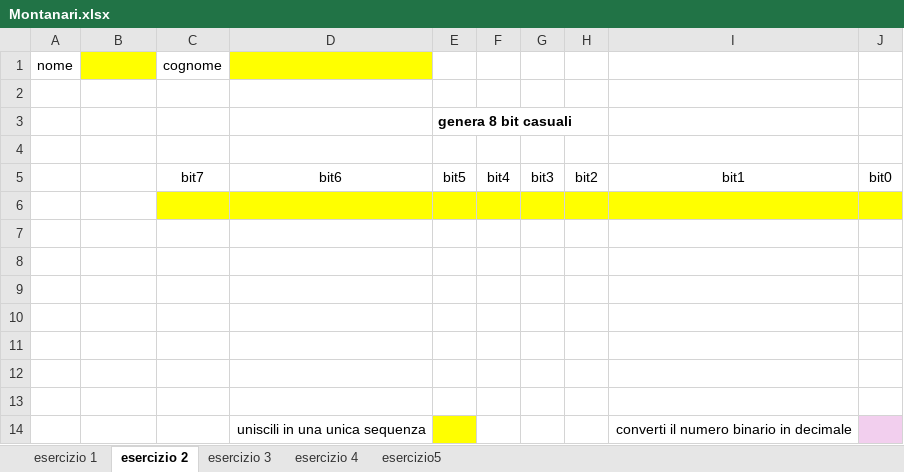
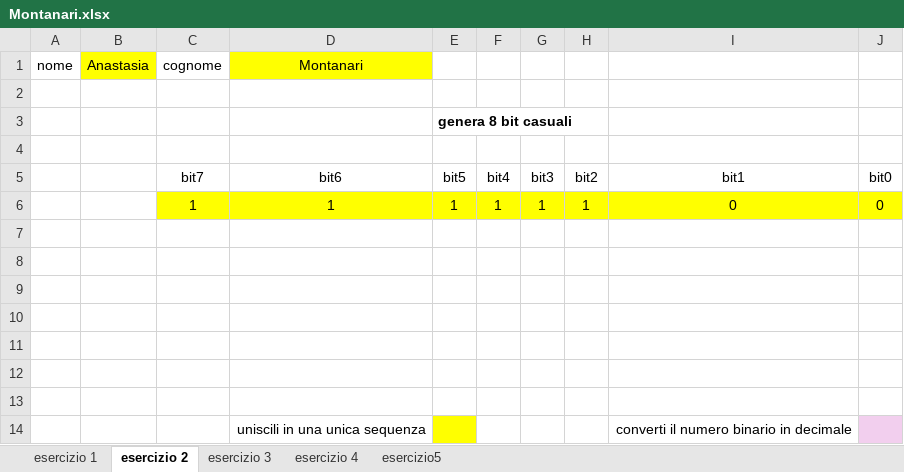
Before and after one commit to buscherinist/GUICorrezioneXLS, an Excel workbook: verifiche/Montanari.xlsx, sheet esercizio 2, drawn as a sheet; values as stored, in another font and other column widths than the file's, no borders; the diff names each change by its address in the sheet, - before the commit and + after, or states it on an @@ line.

```diff
--- a/verifiche/Montanari.xlsx (sheet esercizio 2)
+++ b/verifiche/Montanari.xlsx (sheet esercizio 2)
-B1: (empty)
+B1: Anastasia
-D1: (empty)
+D1: Montanari
-row 6: (empty)
+row 6:  |  | 1 | 1 | 1 | 1 | 1 | 1 | 0 | 0
```
Also changed, not shown: sheet esercizio5, sheet esercizio 4, sheet esercizio 1, sheet esercizio 3, charts or pictures.
